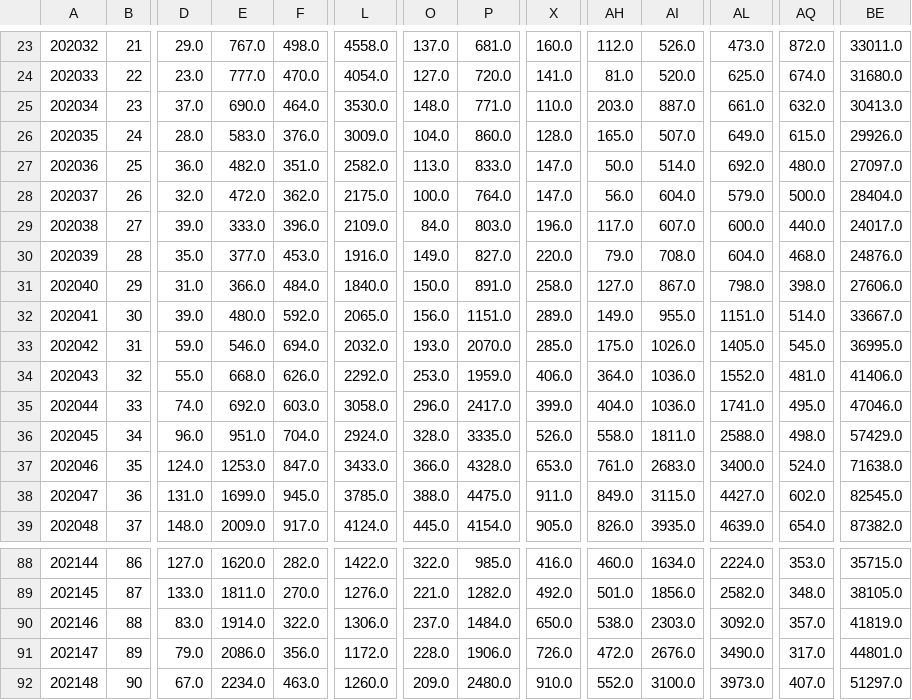
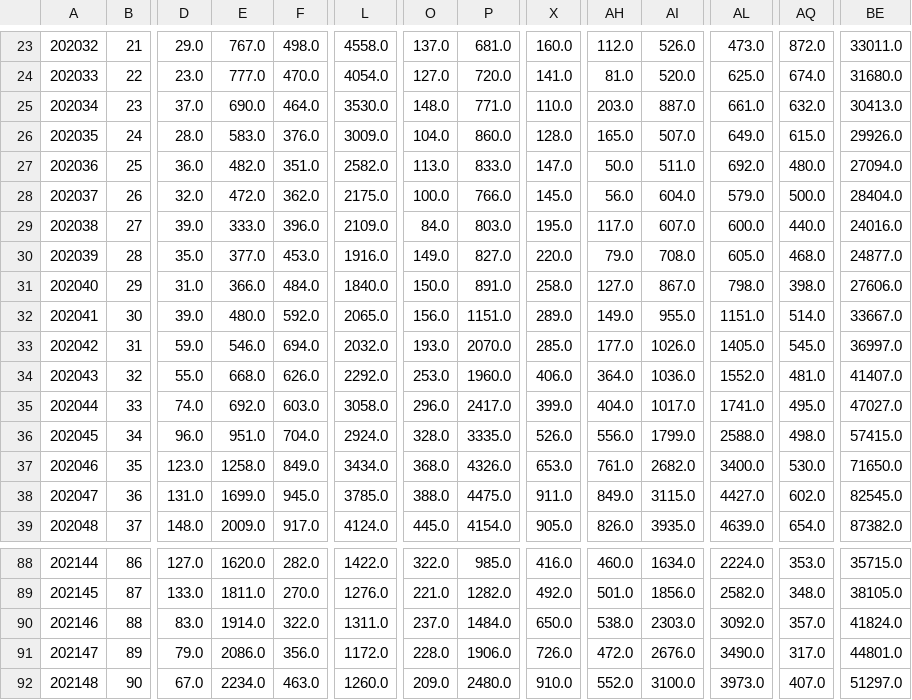
Before and after one commit to tomcm39/2022Flu_LUcompUncertLab, a CSV file: LUcompUncertLab-VAR2K_plusCOVID/confirmedCOVIDHosps__wide.csv, drawn as a sheet; only a part is shown, gaps mark what is left out; the diff covers the shown part only; the diff names each change by its address in the sheet, - before the commit and + after, or states it on an @@ line.

```diff
--- a/LUcompUncertLab-VAR2K_plusCOVID/confirmedCOVIDHosps__wide.csv
+++ b/LUcompUncertLab-VAR2K_plusCOVID/confirmedCOVIDHosps__wide.csv
-AI27: 514.0
+AI27: 511.0
-BE27: 27097.0
+BE27: 27094.0
-P28: 764.0
+P28: 766.0
-X28: 147.0
+X28: 145.0
-X29: 196.0
+X29: 195.0
-BE29: 24017.0
+BE29: 24016.0
-AL30: 604.0
+AL30: 605.0
-BE30: 24876.0
+BE30: 24877.0
-AH33: 175.0
+AH33: 177.0
-BE33: 36995.0
+BE33: 36997.0
-P34: 1959.0
+P34: 1960.0
-BE34: 41406.0
+BE34: 41407.0
-AI35: 1036.0
+AI35: 1017.0
-BE35: 47046.0
+BE35: 47027.0
-AH36: 558.0
+AH36: 556.0
-AI36: 1811.0
+AI36: 1799.0
-BE36: 57429.0
+BE36: 57415.0
-D37: 124.0
+D37: 123.0
-E37: 1253.0
+E37: 1258.0
-F37: 847.0
+F37: 849.0
-L37: 3433.0
+L37: 3434.0
-O37: 366.0
+O37: 368.0
-P37: 4328.0
+P37: 4326.0
-AI37: 2683.0
+AI37: 2682.0
-AQ37: 524.0
+AQ37: 530.0
-BE37: 71638.0
+BE37: 71650.0
-L90: 1306.0
+L90: 1311.0
-BE90: 41819.0
+BE90: 41824.0
```
Also changed, not shown: 1 added row and 68 edited cells elsewhere in this file, LUcompUncertLab-VAR2K_plusCOVID/confirmedCOVIDHosps__long.csv, LUcompUncertLab-VAR2K_plusCOVID/confirmedFluHosps__long.csv, 4 other files.
